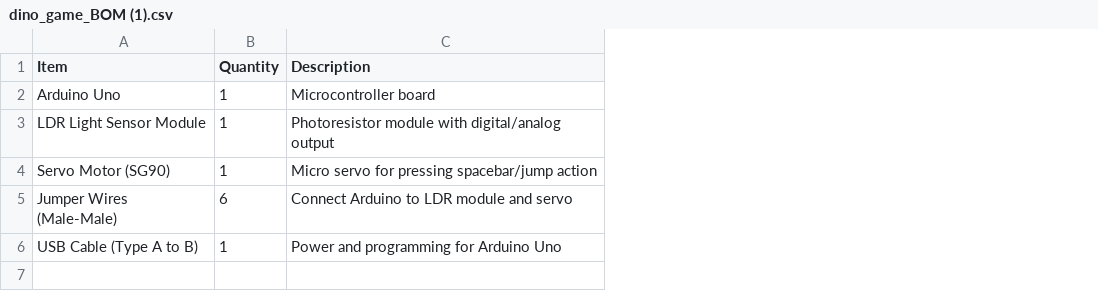
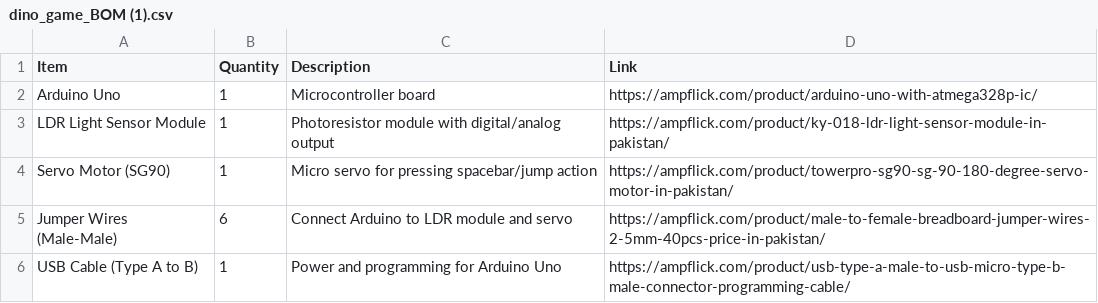
Before and after one commit to mkhubab2008-hue/Dino-s-auto, a CSV file: dino_game_BOM (1).csv, drawn as a sheet; the diff names each change by its address in the sheet, - before the commit and + after, or states it on an @@ line.

Commit message:
Update dino_game_BOM (1).csv

```diff
--- a/dino_game_BOM (1).csv
+++ b/dino_game_BOM (1).csv
+column D (Link), rows 2-6: https://ampflick.com/product/arduino-uno-with-atmega328p-ic/ | https://ampflick.com/product/ky-018-ldr-light-sensor-module-in-pakistan/ | https://ampflick.com/product/towerpro-sg90-sg-90-180-degree-servo-motor-in-pakistan/ | https://ampflick.com/product/male-to-female-breadboard-jumper-wires-2-5mm-40pcs-price-in-pakistan/ | https://ampflick.com/product/usb-type-a-male-to-usb-micro-type-b-male-connector-programming-cable/
```
